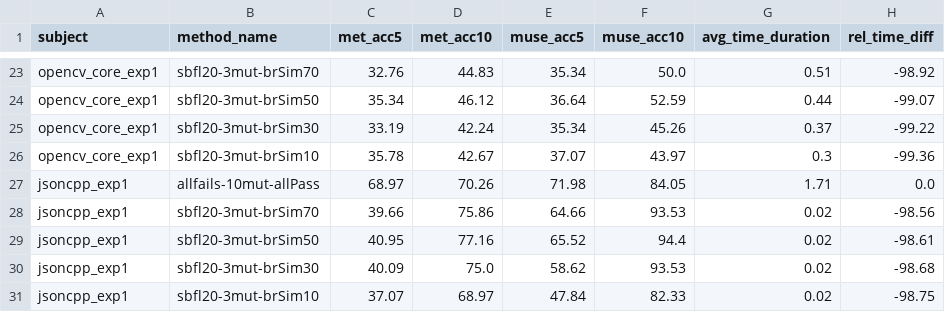
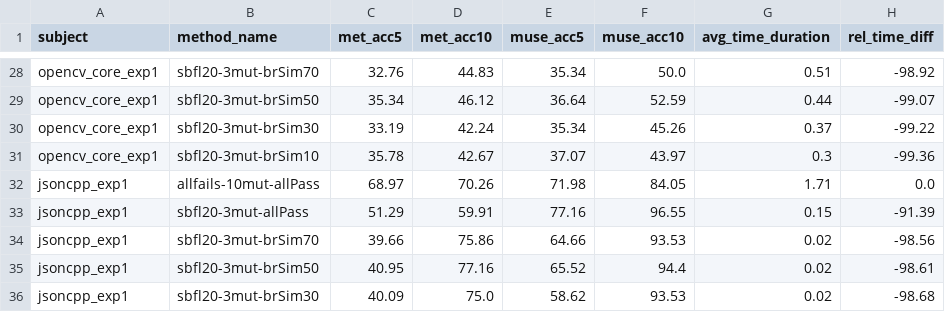
Before and after one commit to yheechan/FL-Dataset-Generating-Tool, a CSV file: rq_results/RQ4_20_branch/mbfl_scores.csv, drawn as a sheet; only a part is shown, gaps mark what is left out; the shorter side is filled out with more unchanged rows; the diff covers the shown part only; the diff names each change by its address in the sheet, - before the commit and + after, or states it on an @@ line.

```diff
--- a/rq_results/RQ4_20_branch/mbfl_scores.csv
+++ b/rq_results/RQ4_20_branch/mbfl_scores.csv
+row 33: jsoncpp_exp1 | sbfl20-3mut-allPass | 51.29 | 59.91 | 77.16 | 96.55 | 0.15 | -91.39
```
Also changed, not shown: 5 added rows elsewhere in this file, rq_results/RQ4_20_branch/combined_results.csv, rq_results/RQ4_20_branch/mutation_stats.csv, 18 other files.
